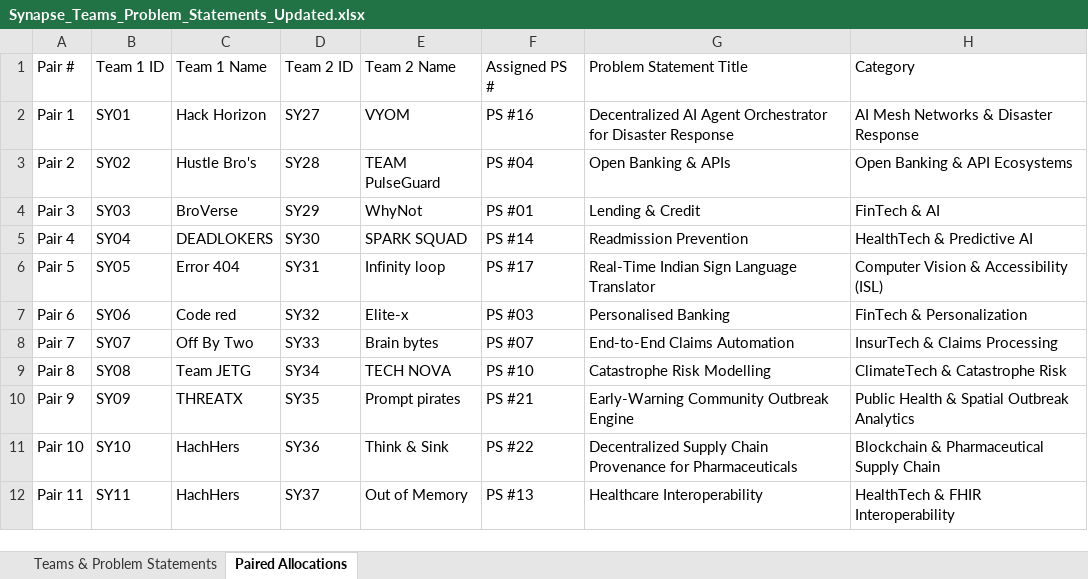
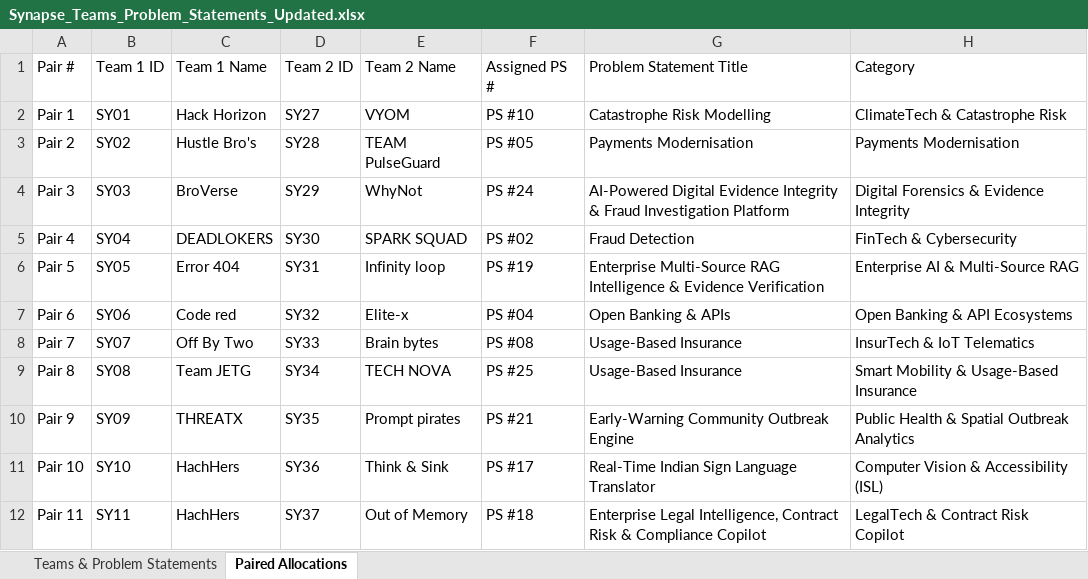
Before and after one commit to PradeepSelvi/VSB-Hackthone-platform, an Excel workbook: Synapse_Teams_Problem_Statements_Updated.xlsx, sheet Paired Allocations, drawn as a sheet; only a part is shown; values as stored, in another font and other column widths than the file's, no borders; the diff covers the shown part only; the diff names each change by its address in the sheet, - before the commit and + after, or states it on an @@ line.

Commit message:
Revert strictly to original 25 problem statements and allocate 27 pairs

```diff
--- a/Synapse_Teams_Problem_Statements_Updated.xlsx (sheet Paired Allocations)
+++ b/Synapse_Teams_Problem_Statements_Updated.xlsx (sheet Paired Allocations)
-F2 (Assigned PS #): PS #16
+F2 (Assigned PS #): PS #10
-G2 (Problem Statement Title): Decentralized AI Agent Orchestrator for Disaster Response
+G2 (Problem Statement Title): Catastrophe Risk Modelling
-H2 (Category): AI Mesh Networks & Disaster Response
+H2 (Category): ClimateTech & Catastrophe Risk
-F3 (Assigned PS #): PS #04
+F3 (Assigned PS #): PS #05
-G3 (Problem Statement Title): Open Banking & APIs
+G3 (Problem Statement Title): Payments Modernisation
-H3 (Category): Open Banking & API Ecosystems
+H3 (Category): Payments Modernisation
-F4 (Assigned PS #): PS #01
+F4 (Assigned PS #): PS #24
-G4 (Problem Statement Title): Lending & Credit
+G4 (Problem Statement Title): AI-Powered Digital Evidence Integrity & Fraud Investigation Platform
-H4 (Category): FinTech & AI
+H4 (Category): Digital Forensics & Evidence Integrity
-F5 (Assigned PS #): PS #14
+F5 (Assigned PS #): PS #02
-G5 (Problem Statement Title): Readmission Prevention
+G5 (Problem Statement Title): Fraud Detection
-H5 (Category): HealthTech & Predictive AI
+H5 (Category): FinTech & Cybersecurity
-F6 (Assigned PS #): PS #17
+F6 (Assigned PS #): PS #19
-G6 (Problem Statement Title): Real-Time Indian Sign Language Translator
+G6 (Problem Statement Title): Enterprise Multi-Source RAG Intelligence & Evidence Verification
-H6 (Category): Computer Vision & Accessibility (ISL)
+H6 (Category): Enterprise AI & Multi-Source RAG
-F7 (Assigned PS #): PS #03
+F7 (Assigned PS #): PS #04
-G7 (Problem Statement Title): Personalised Banking
+G7 (Problem Statement Title): Open Banking & APIs
-H7 (Category): FinTech & Personalization
+H7 (Category): Open Banking & API Ecosystems
-F8 (Assigned PS #): PS #07
+F8 (Assigned PS #): PS #08
-G8 (Problem Statement Title): End-to-End Claims Automation
+G8 (Problem Statement Title): Usage-Based Insurance
-H8 (Category): InsurTech & Claims Processing
+H8 (Category): InsurTech & IoT Telematics
-F9 (Assigned PS #): PS #10
+F9 (Assigned PS #): PS #25
-G9 (Problem Statement Title): Catastrophe Risk Modelling
+G9 (Problem Statement Title): Usage-Based Insurance
-H9 (Category): ClimateTech & Catastrophe Risk
+H9 (Category): Smart Mobility & Usage-Based Insurance
-F11 (Assigned PS #): PS #22
+F11 (Assigned PS #): PS #17
-G11 (Problem Statement Title): Decentralized Supply Chain Provenance for Pharmaceuticals
+G11 (Problem Statement Title): Real-Time Indian Sign Language Translator
-H11 (Category): Blockchain & Pharmaceutical Supply Chain
+H11 (Category): Computer Vision & Accessibility (ISL)
-F12 (Assigned PS #): PS #13
+F12 (Assigned PS #): PS #18
-G12 (Problem Statement Title): Healthcare Interoperability
+G12 (Problem Statement Title): Enterprise Legal Intelligence, Contract Risk & Compliance Copilot
-H12 (Category): HealthTech & FHIR Interoperability
+H12 (Category): LegalTech & Contract Risk Copilot
```
Also changed, not shown: 49 edited cells elsewhere in this sheet, sheet Teams & Problem Statements, 1 other file.
